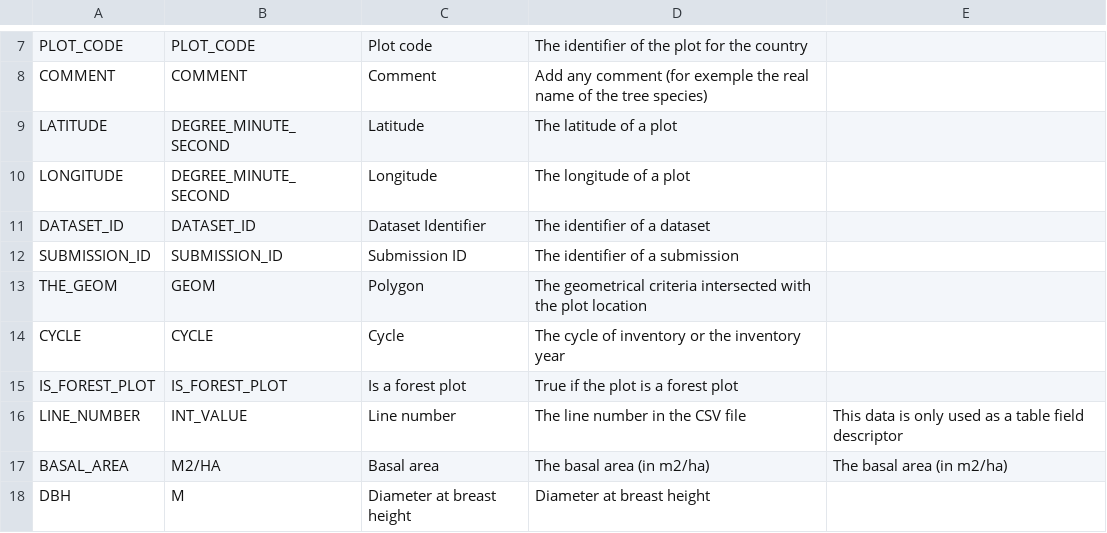
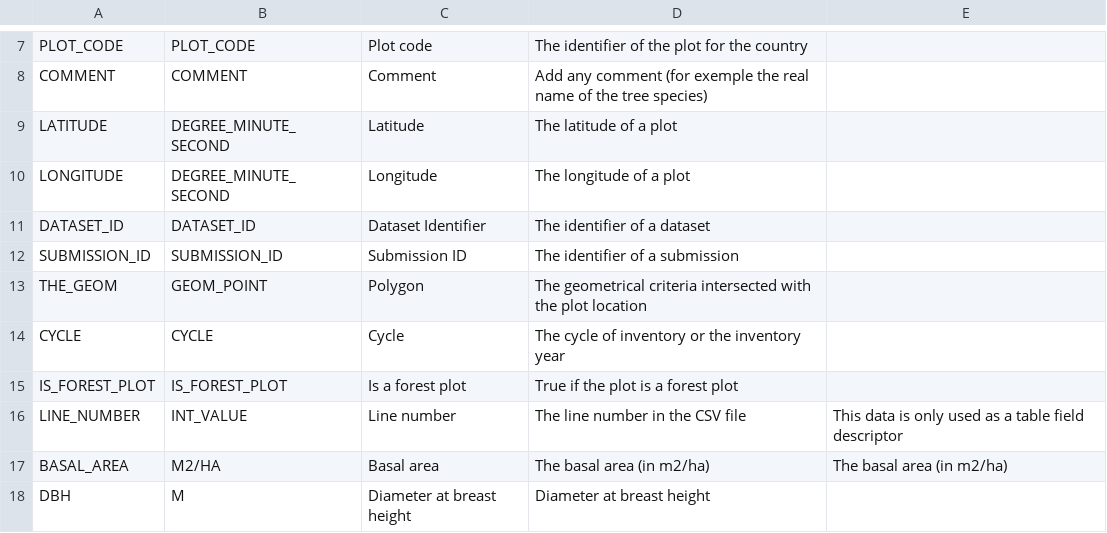
Before and after one commit to IGNBPesty/ogam, a CSV file: database/Metadata/data.csv, drawn as a sheet; only a part is shown, gaps mark what is left out.

```diff
--- a/database/Metadata/data.csv
+++ b/database/Metadata/data.csv
@@ -12,3 +12,3 @@ DATASET_ID;DATASET_ID;Dataset Identifier;The identifier of a dataset;
 SUBMISSION_ID;SUBMISSION_ID;Submission ID;The identifier of a submission;
-THE_GEOM;GEOM;Polygon;The geometrical criteria intersected with the plot location;
+THE_GEOM;GEOM_POINT;Polygon;The geometrical criteria intersected with the plot location;
 CYCLE;CYCLE;Cycle;The cycle of inventory or the inventory year;
```
Also changed, not shown: database/Metadata/checks.csv, database/Metadata/unit.csv, 9 other files.
